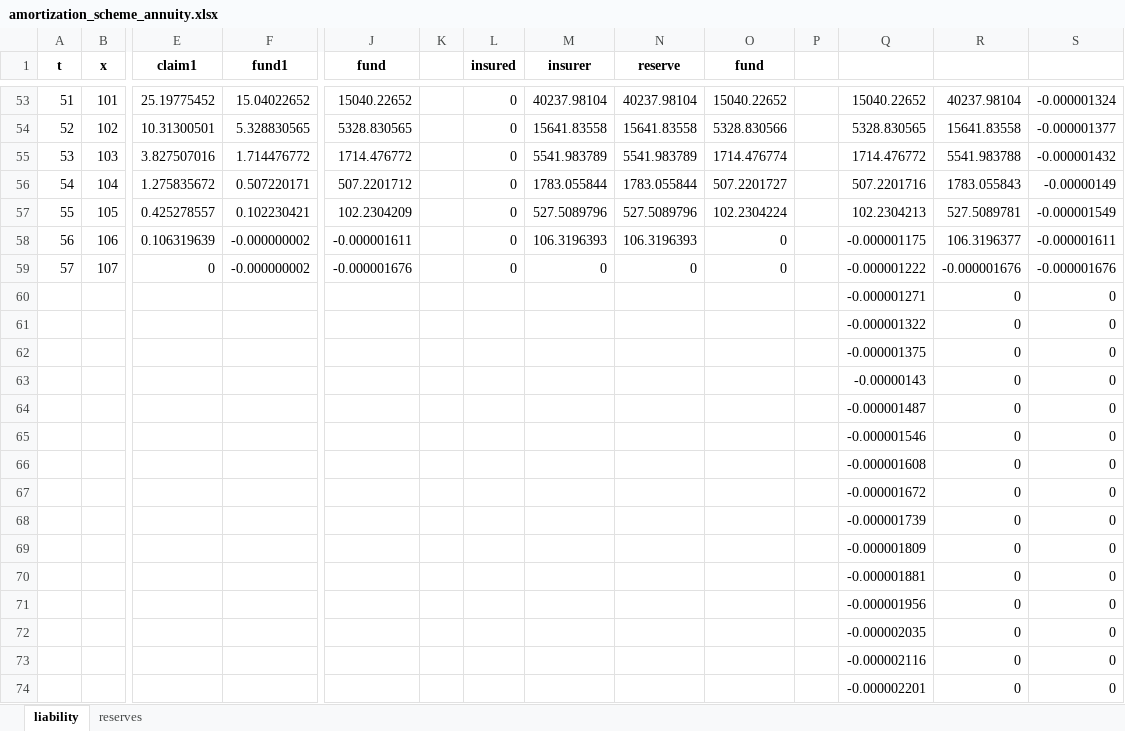
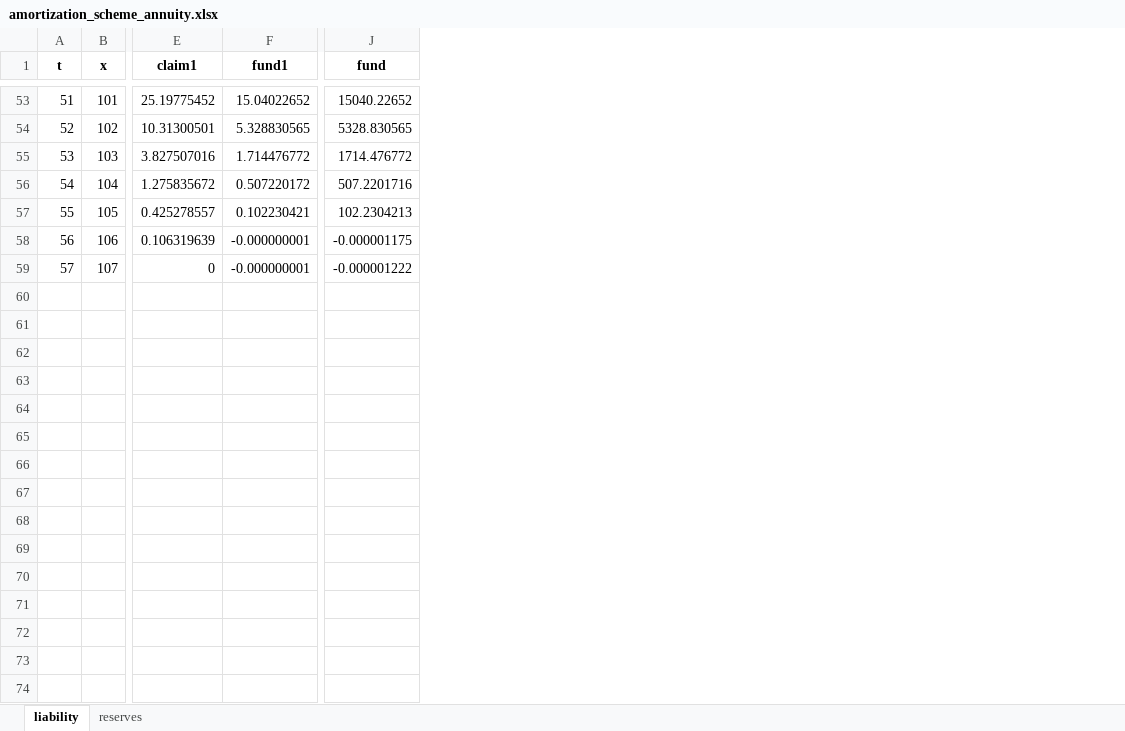
Before and after one commit to parcr/lifeActuary_dev, an Excel workbook: exercisesLifeContingencies/annuities/amortization_scheme_annuity.xlsx, sheet liability, drawn as a sheet; only a part is shown, gaps mark what is left out; values as stored, in another font and other column widths than the file's, no borders; rows hold the shown columns only; the diff covers the shown part only; the diff names each change by its address in the sheet, - before the commit and + after, or states it on an @@ line.

Commit message:
amortization_scheme_annuity.py

```diff
--- a/exercisesLifeContingencies/annuities/amortization_scheme_annuity.xlsx (sheet liability)
+++ b/exercisesLifeContingencies/annuities/amortization_scheme_annuity.xlsx (sheet liability)
-column K, empty
-column L (insured), rows 53-59: all 0
-column M (insurer), rows 53-59: 40237.98104 | 15641.83558 | 5541.983789 | 1783.055844 | 527.5089796 | 106.3196393 | 0
-column N (reserve), rows 53-59: 40237.98104 | 15641.83558 | 5541.983789 | 1783.055844 | 527.5089796 | 106.3196393 | 0
-column O (fund), rows 53-59: 15040.22652 | 5328.830566 | 1714.476774 | 507.2201727 | 102.2304224 | 0 | 0
-column P, empty
-column Q, rows 53-59: 15040.22652 | 5328.830565 | 1714.476772 | 507.2201716 | 102.2304213 | -0.000001175 | -0.000001222
-column R, rows 53-59: 40237.98104 | 15641.83558 | 5541.983788 | 1783.055843 | 527.5089781 | 106.3196377 | -0.000001676
-column S, rows 53-59: -0.000001324 | -0.000001377 | -0.000001432 | -0.00000149 | -0.000001549 | -0.000001611 | -0.000001676
-F56 (fund1): 0.507220171
+F56 (fund1): 0.507220172
-J56 (fund): 507.2201712
+J56 (fund): 507.2201716
-J57 (fund): 102.2304209
+J57 (fund): 102.2304213
-F58:F59 (fund1): -0.000000002
+F58:F59 (fund1): -0.000000001
-J58 (fund): -0.000001611
+J58 (fund): -0.000001175
-J59 (fund): -0.000001676
+J59 (fund): -0.000001222
-row 60:  |  |  |  |  |  |  |  |  |  |  | -0.000001271 | 0 | 0
-row 61:  |  |  |  |  |  |  |  |  |  |  | -0.000001322 | 0 | 0
-row 62:  |  |  |  |  |  |  |  |  |  |  | -0.000001375 | 0 | 0
-row 63:  |  |  |  |  |  |  |  |  |  |  | -0.00000143 | 0 | 0
-row 64:  |  |  |  |  |  |  |  |  |  |  | -0.000001487 | 0 | 0
-row 65:  |  |  |  |  |  |  |  |  |  |  | -0.000001546 | 0 | 0
-row 66:  |  |  |  |  |  |  |  |  |  |  | -0.000001608 | 0 | 0
-row 67:  |  |  |  |  |  |  |  |  |  |  | -0.000001672 | 0 | 0
-row 68:  |  |  |  |  |  |  |  |  |  |  | -0.000001739 | 0 | 0
-row 69:  |  |  |  |  |  |  |  |  |  |  | -0.000001809 | 0 | 0
-row 70:  |  |  |  |  |  |  |  |  |  |  | -0.000001881 | 0 | 0
-row 71:  |  |  |  |  |  |  |  |  |  |  | -0.000001956 | 0 | 0
-row 72:  |  |  |  |  |  |  |  |  |  |  | -0.000002035 | 0 | 0
-row 73:  |  |  |  |  |  |  |  |  |  |  | -0.000002116 | 0 | 0
-row 74:  |  |  |  |  |  |  |  |  |  |  | -0.000002201 | 0 | 0
```
Also changed, not shown: 34 removed rows and 20 edited cells elsewhere in this sheet, sheet reserves, 1 other file.
